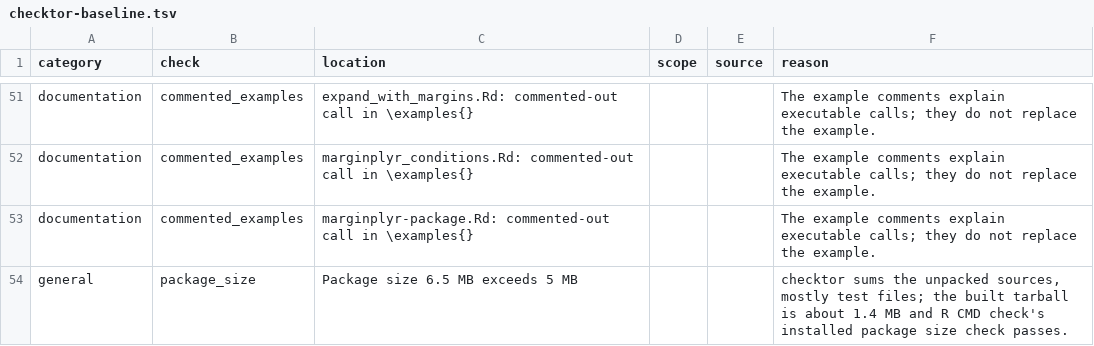
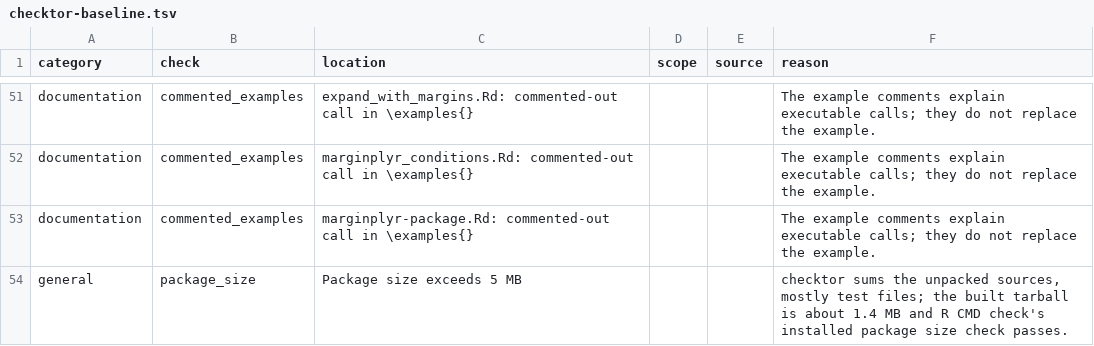
Before and after one commit to sayuks/marginplyr, a TSV file: .github/checktor-baseline.tsv, drawn as a sheet; only a part is shown, gaps mark what is left out.

Commit message:
Anchor the package-size checktor finding to its threshold (#554)
checktor spells the measured source size into the finding's location, so
the reviewed baseline entry "Package size 6.5 MB exceeds 5 MB" stopped
matching once #1745 added tests: the d47a317b formal preflight reported
"6.56 MB" as unexpected and the reviewed entry as stale.

The matcher now drops the measured value from that one finding, and the
baseline names the threshold alone. R CMD check --as-cran still bounds the
size through its tarball and installed-size NOTEs, which the preflight
blocks unless the NOTE policy allows them.

```diff
--- a/.github/checktor-baseline.tsv
+++ b/.github/checktor-baseline.tsv
@@ -53,2 +53,2 @@ documentation	commented_examples	marginplyr_conditions.Rd: commented-out call in
 documentation	commented_examples	marginplyr-package.Rd: commented-out call in \examples{}			The example comments explain executable calls; they do not replace the example.
-general	package_size	Package size 6.5 MB exceeds 5 MB			checktor sums the unpacked sources, mostly test files; the built tarball is about 1.4 MB and R CMD check's installed package size check passes.
+general	package_size	Package size exceeds 5 MB			checktor sums the unpacked sources, mostly test files; the built tarball is about 1.4 MB and R CMD check's installed package size check passes.
```
Also changed, not shown: 2 other files.
